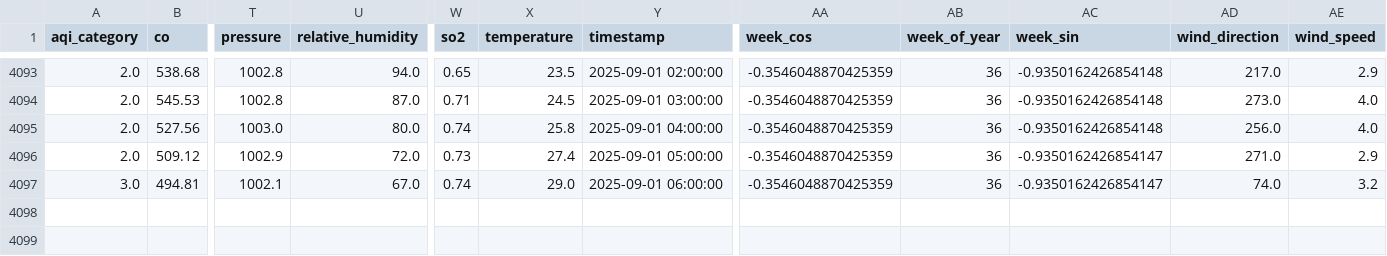
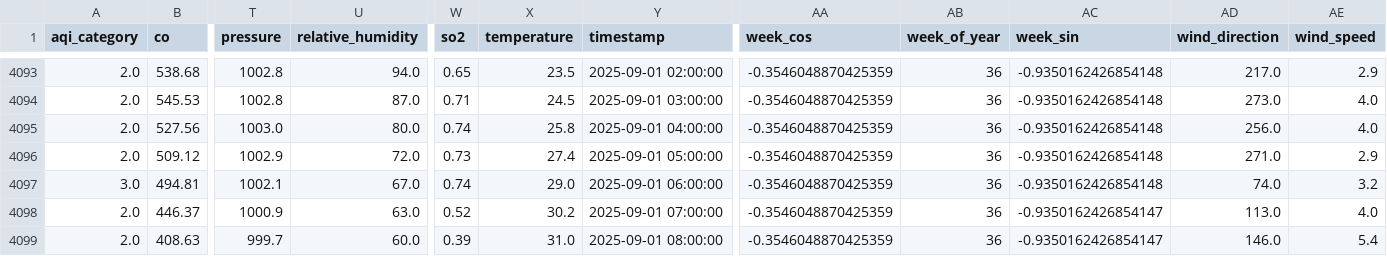
Before and after one commit to adeelkh21/AQI-forecasting-10Pearls, a CSV file: data_repositories/historical_data/processed/merged_data.csv, drawn as a sheet; only a part is shown, gaps mark what is left out; rows hold the shown columns only; the diff names each change by its address in the sheet, - before the commit and + after, or states it on an @@ line.

```diff
--- a/data_repositories/historical_data/processed/merged_data.csv
+++ b/data_repositories/historical_data/processed/merged_data.csv
-AC4096:AC4097 (week_sin): -0.9350162426854147
+AC4096:AC4097 (week_sin): -0.9350162426854148
+row 4098: 2.0 | 446.37 | 1000.9 | 63.0 | 0.52 | 30.2 | 2025-09-01 07:00:00 | -0.3546048870425359 | 36 | -0.9350162426854147 | 113.0 | 4.0
+row 4099: 2.0 | 408.63 | 999.7 | 60.0 | 0.39 | 31.0 | 2025-09-01 08:00:00 | -0.3546048870425359 | 36 | -0.9350162426854147 | 146.0 | 5.4
```
Also changed, not shown: data_repositories/features/phase1_fixed_feature_importance.csv, data_repositories/historical_data/raw/pollution_data.csv, 9 other files.
